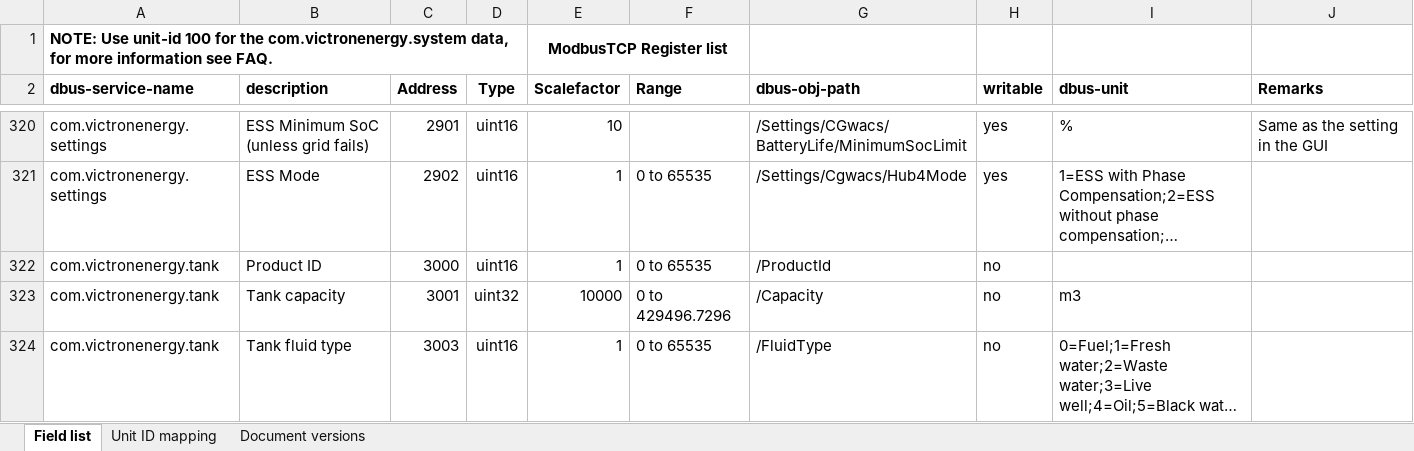
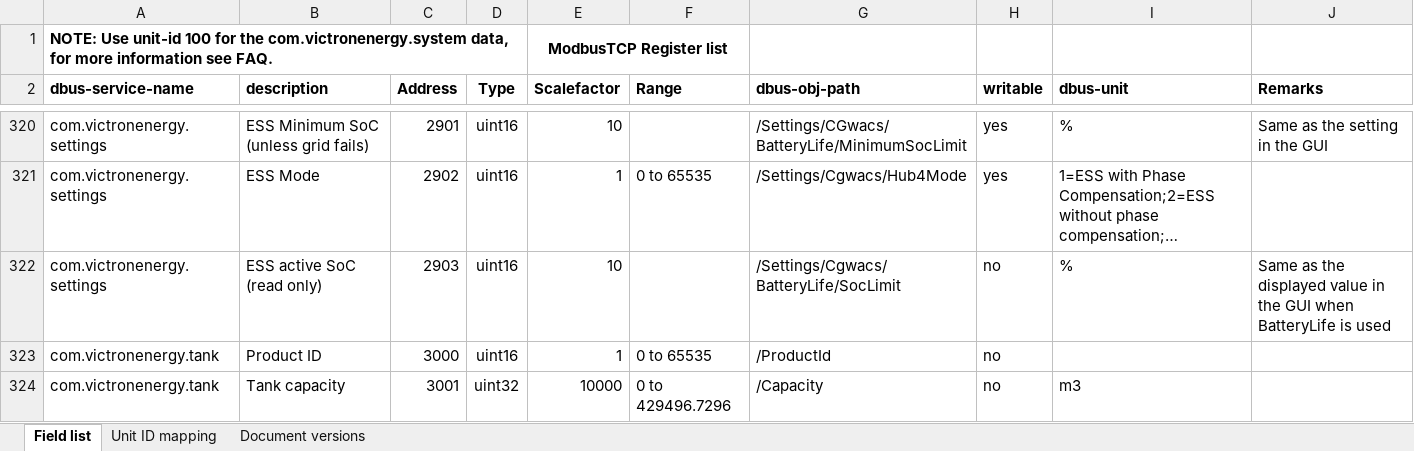
Before and after one commit to victronenergy/dbus_modbustcp, an Excel workbook: CCGX-Modbus-TCP-register-list.xlsx, sheet Field list, drawn as a sheet; only a part is shown, gaps mark what is left out; the shorter side is filled out with more unchanged rows; long unchanged cells end in …; values as stored, in another font and other column widths than the file's, no borders; the diff names each change by its address in the sheet, - before the commit and + after, or states it on an @@ line.

Commit message:
add read-only register for ESS active SOC limit.

```diff
--- a/CCGX-Modbus-TCP-register-list.xlsx (sheet Field list)
+++ b/CCGX-Modbus-TCP-register-list.xlsx (sheet Field list)
+row 322: com.victronenergy.settings | ESS active SoC (read only) | 2903 | uint16 | 10 |  | /Settings/Cgwacs/BatteryLife/SocLimit | no | % | Same as the displayed value in the GUI when BatteryLife is used
```
Also changed, not shown: sheet Document versions, 1 other file.
